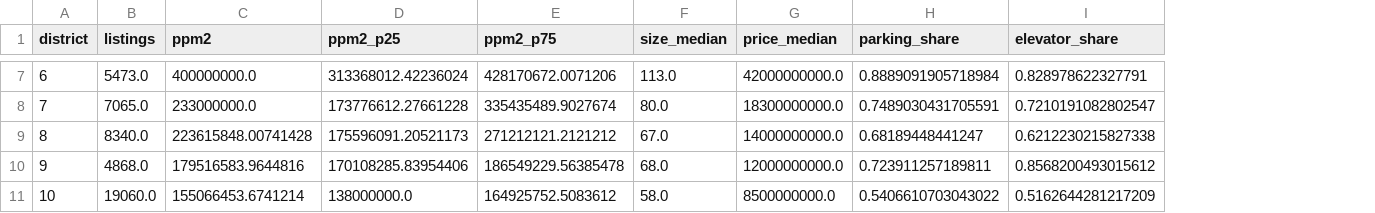
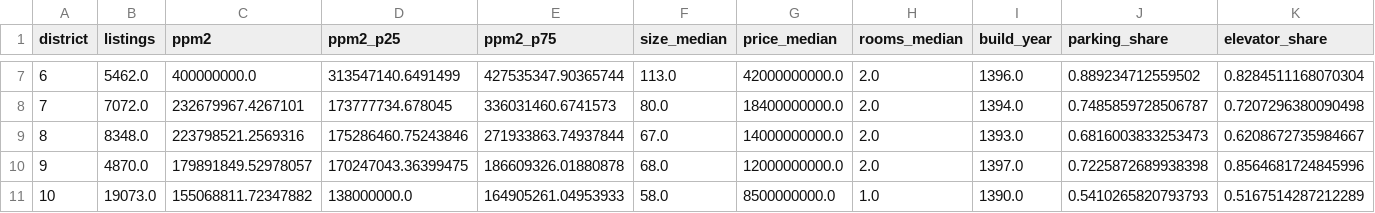
Before and after one commit to Milad-Shabani/Iran-housing-market-analytics, a CSV file: data/raw/divar_1405/tehran_districts_1405.csv, drawn as a sheet; only a part is shown, gaps mark what is left out; addresses are those after the commit; the diff covers the shown part only; the diff names each change by its address in the sheet, - before the commit and + after, or states it on an @@ line.

```diff
--- a/data/raw/divar_1405/tehran_districts_1405.csv
+++ b/data/raw/divar_1405/tehran_districts_1405.csv
+column H (rooms_median), rows 7-11: 2.0 | 2.0 | 2.0 | 2.0 | 1.0
+column I (build_year), rows 7-11: 1396.0 | 1394.0 | 1393.0 | 1397.0 | 1390.0
-B7 (listings): 5473.0
+B7 (listings): 5462.0
-D7 (ppm2_p25): 313368012.42236024
+D7 (ppm2_p25): 313547140.6491499
-E7 (ppm2_p75): 428170672.0071206
+E7 (ppm2_p75): 427535347.90365744
-J7 (parking_share): 0.8889091905718984
+J7 (parking_share): 0.889234712559502
-K7 (elevator_share): 0.828978622327791
+K7 (elevator_share): 0.8284511168070304
-B8 (listings): 7065.0
+B8 (listings): 7072.0
-C8 (ppm2): 233000000.0
+C8 (ppm2): 232679967.4267101
-D8 (ppm2_p25): 173776612.27661228
+D8 (ppm2_p25): 173777734.678045
-E8 (ppm2_p75): 335435489.9027674
+E8 (ppm2_p75): 336031460.6741573
-G8 (price_median): 18300000000.0
+G8 (price_median): 18400000000.0
-J8 (parking_share): 0.7489030431705591
+J8 (parking_share): 0.7485859728506787
-K8 (elevator_share): 0.7210191082802547
+K8 (elevator_share): 0.7207296380090498
-B9 (listings): 8340.0
+B9 (listings): 8348.0
-C9 (ppm2): 223615848.00741428
+C9 (ppm2): 223798521.2569316
-D9 (ppm2_p25): 175596091.20521173
+D9 (ppm2_p25): 175286460.75243846
-E9 (ppm2_p75): 271212121.2121212
+E9 (ppm2_p75): 271933863.74937844
-J9 (parking_share): 0.68189448441247
+J9 (parking_share): 0.6816003833253473
-K9 (elevator_share): 0.6212230215827338
+K9 (elevator_share): 0.6208672735984667
-B10 (listings): 4868.0
+B10 (listings): 4870.0
-C10 (ppm2): 179516583.9644816
+C10 (ppm2): 179891849.52978057
-D10 (ppm2_p25): 170108285.83954406
+D10 (ppm2_p25): 170247043.36399475
-E10 (ppm2_p75): 186549229.56385478
+E10 (ppm2_p75): 186609326.01880878
-J10 (parking_share): 0.723911257189811
+J10 (parking_share): 0.7225872689938398
-K10 (elevator_share): 0.8568200493015612
+K10 (elevator_share): 0.8564681724845996
-B11 (listings): 19060.0
+B11 (listings): 19073.0
-C11 (ppm2): 155066453.6741214
+C11 (ppm2): 155068811.72347882
-E11 (ppm2_p75): 164925752.5083612
+E11 (ppm2_p75): 164905261.04953933
-J11 (parking_share): 0.5406610703043022
+J11 (parking_share): 0.5410265820793793
-K11 (elevator_share): 0.5162644281217209
+K11 (elevator_share): 0.5167514287212289
```
Also changed, not shown: 104 edited cells elsewhere in this file, data/processed/forecast_backtest.csv, data/processed/tehran_districts.csv, 9 other files.
